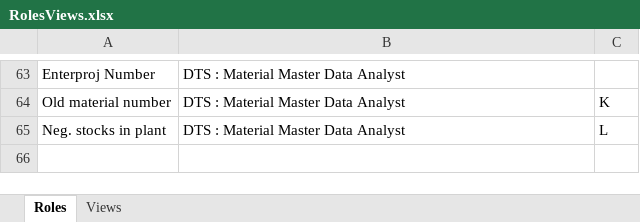
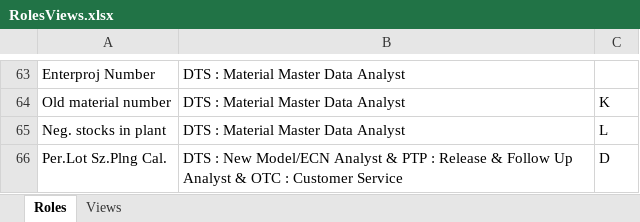
Before and after one commit to RodrigoPita02/PLM_Web, an Excel workbook: assets/RolesViews.xlsx, sheet Roles, drawn as a sheet; only a part is shown, gaps mark what is left out; values as stored, in another font and other column widths than the file's, no borders; the diff names each change by its address in the sheet, - before the commit and + after, or states it on an @@ line.

```diff
--- a/assets/RolesViews.xlsx (sheet Roles)
+++ b/assets/RolesViews.xlsx (sheet Roles)
+row 66: Per.Lot Sz.Plng Cal. | DTS : New Model/ECN Analyst & PTP : Release & Follow Up Analyst & OTC : Customer Service | D
```
Also changed, not shown: 28 other files.
